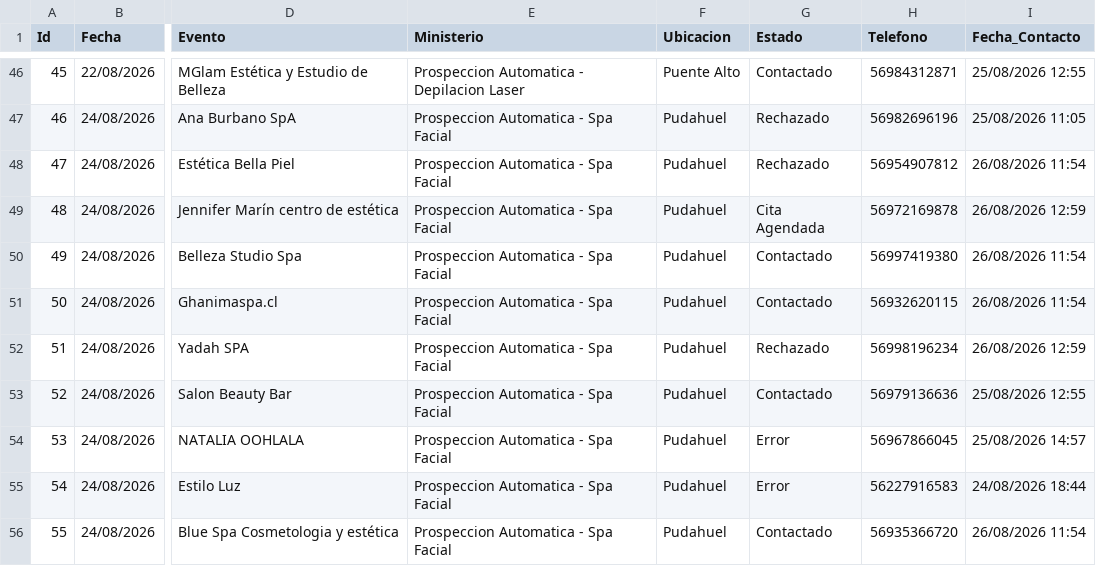
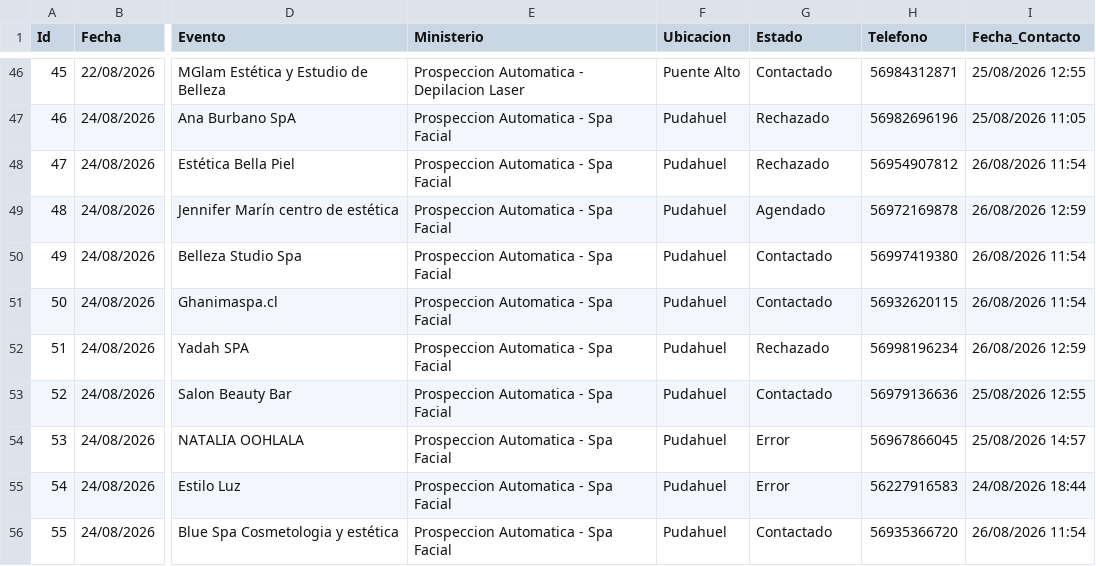
Before and after one commit to POPnLAR/Clientes, a CSV file: prospeccion_gestionvital_pro.csv, drawn as a sheet; only a part is shown, gaps mark what is left out; the diff names each change by its address in the sheet, - before the commit and + after, or states it on an @@ line.

Commit message:
Sincronización prospeccion_gestionvital_pro.csv 26/08/2026 19:05

```diff
--- a/prospeccion_gestionvital_pro.csv
+++ b/prospeccion_gestionvital_pro.csv
-G49 (Estado): Cita Agendada
+G49 (Estado): Agendado
```
